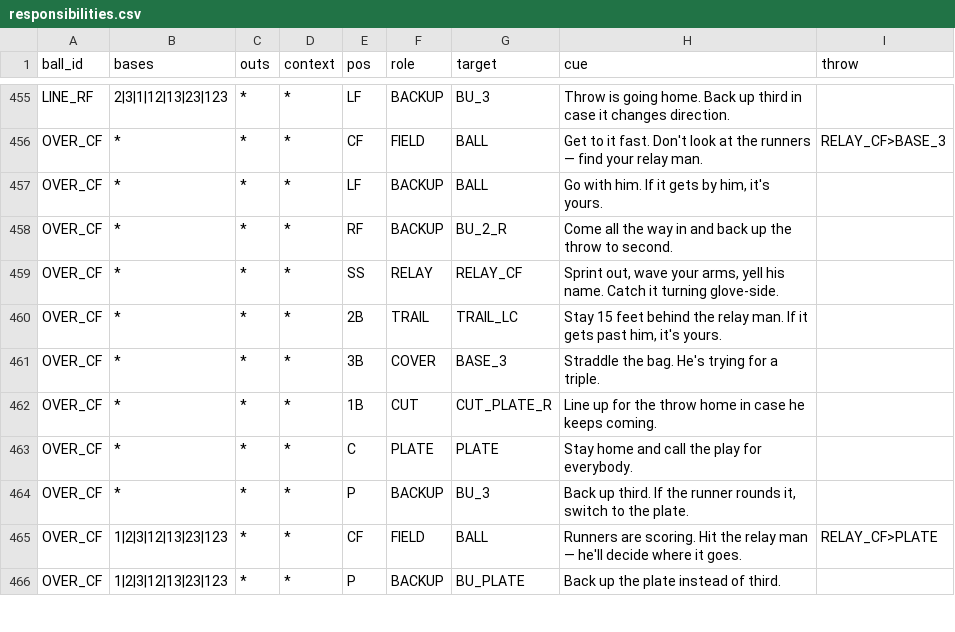
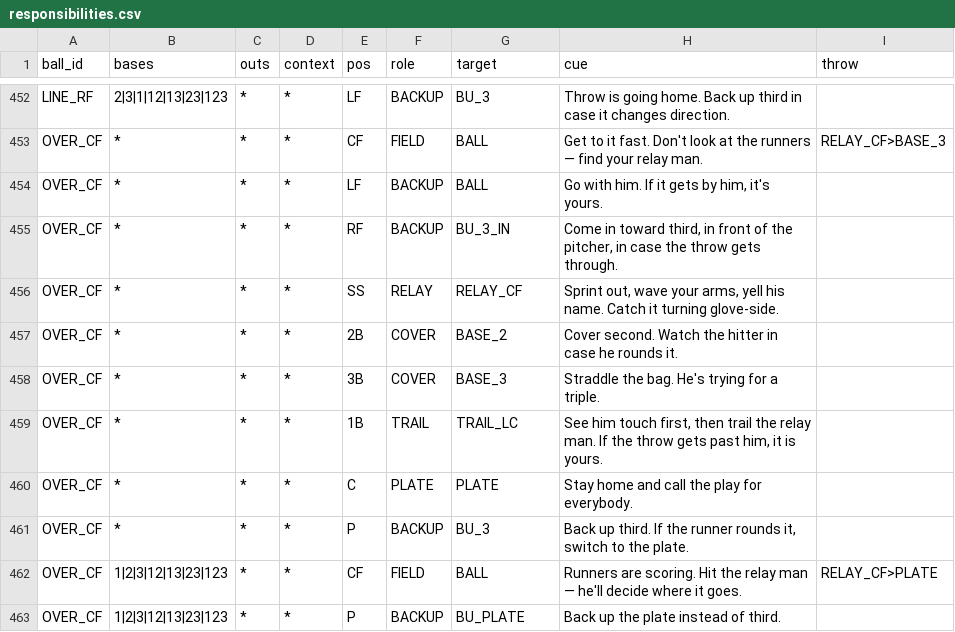
Before and after one commit to natesteele888/lybs-ballclub, a CSV file: data/responsibilities.csv, drawn as a sheet; only a part is shown, gaps mark what is left out; the diff covers the shown part only.

```diff
--- a/data/responsibilities.csv
+++ b/data/responsibilities.csv
@@ -457,7 +454,7 @@ OVER_CF,*,*,*,CF,FIELD,BALL,Get to it fast. Don't look at the runners — find y
 OVER_CF,*,*,*,LF,BACKUP,BALL,"Go with him. If it gets by him, it's yours.",
-OVER_CF,*,*,*,RF,BACKUP,BU_2_R,Come all the way in and back up the throw to second.,
+OVER_CF,*,*,*,RF,BACKUP,BU_3_IN,"Come in toward third, in front of the pitcher, in case the throw gets through.",
 OVER_CF,*,*,*,SS,RELAY,RELAY_CF,"Sprint out, wave your arms, yell his name. Catch it turning glove-side.",
-OVER_CF,*,*,*,2B,TRAIL,TRAIL_LC,"Stay 15 feet behind the relay man. If it gets past him, it's yours.",
+OVER_CF,*,*,*,2B,COVER,BASE_2,Cover second. Watch the hitter in case he rounds it.,
 OVER_CF,*,*,*,3B,COVER,BASE_3,Straddle the bag. He's trying for a triple.,
-OVER_CF,*,*,*,1B,CUT,CUT_PLATE_R,Line up for the throw home in case he keeps coming.,
+OVER_CF,*,*,*,1B,TRAIL,TRAIL_LC,"See him touch first, then trail the relay man. If the throw gets past him, it is yours.",
 OVER_CF,*,*,*,C,PLATE,PLATE,Stay home and call the play for everybody.,
```
Also changed, not shown: 8 removed rows and 90 edited cells elsewhere in this file, 4 other files.
